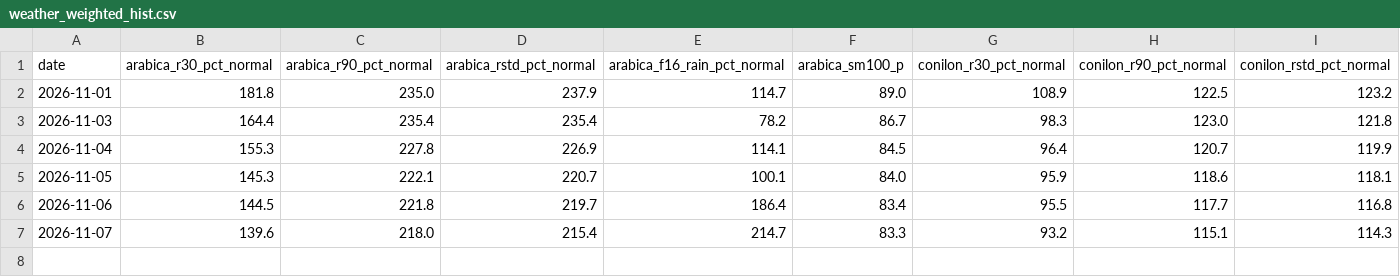
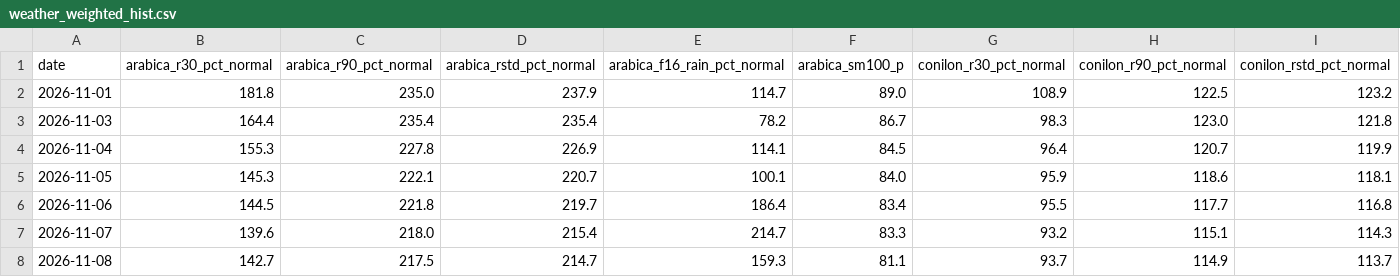
Before and after one commit to BMR-Com/Brazil--trade, a CSV file: data/coffee/weather_weighted_hist.csv, drawn as a sheet; only a part is shown; rows hold the shown columns only; the diff names each change by its address in the sheet, - before the commit and + after, or states it on an @@ line.

Commit message:
geo: softs production, trade, weather 2026-11-08

```diff
--- a/data/coffee/weather_weighted_hist.csv
+++ b/data/coffee/weather_weighted_hist.csv
+row 8: 2026-11-08 | 142.7 | 217.5 | 214.7 | 159.3 | 81.1 | 93.7 | 114.9 | 113.7
```
Also changed, not shown: 41 other files.
